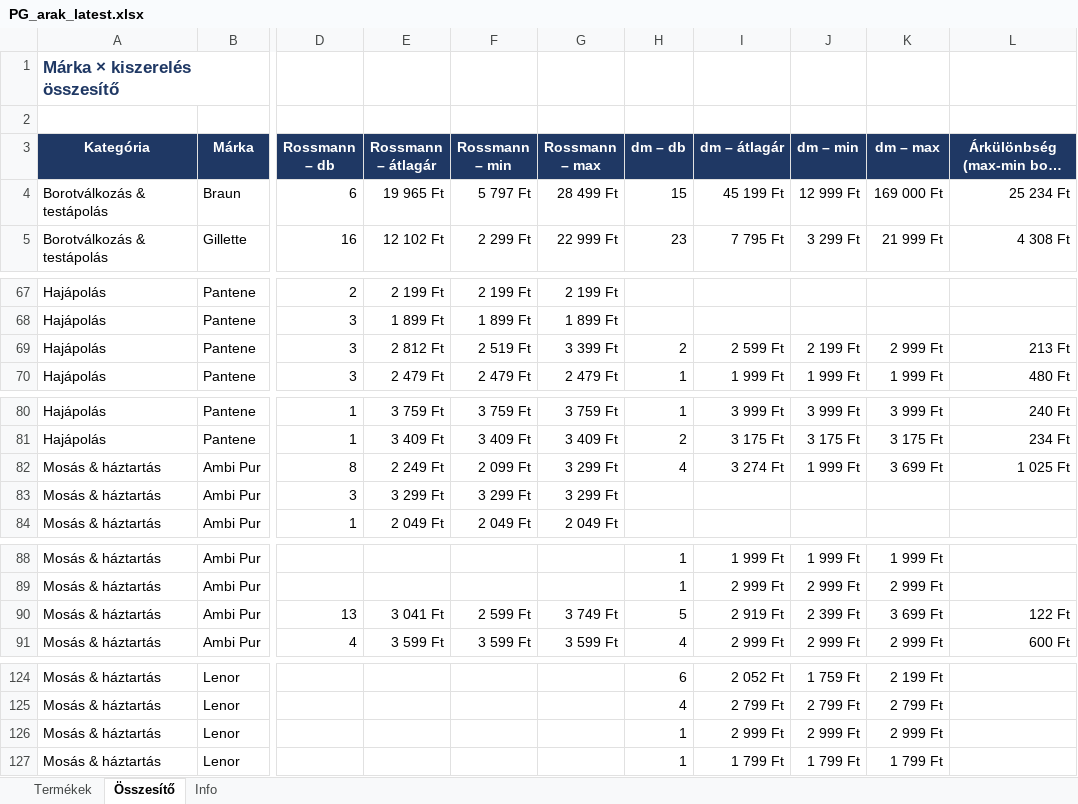
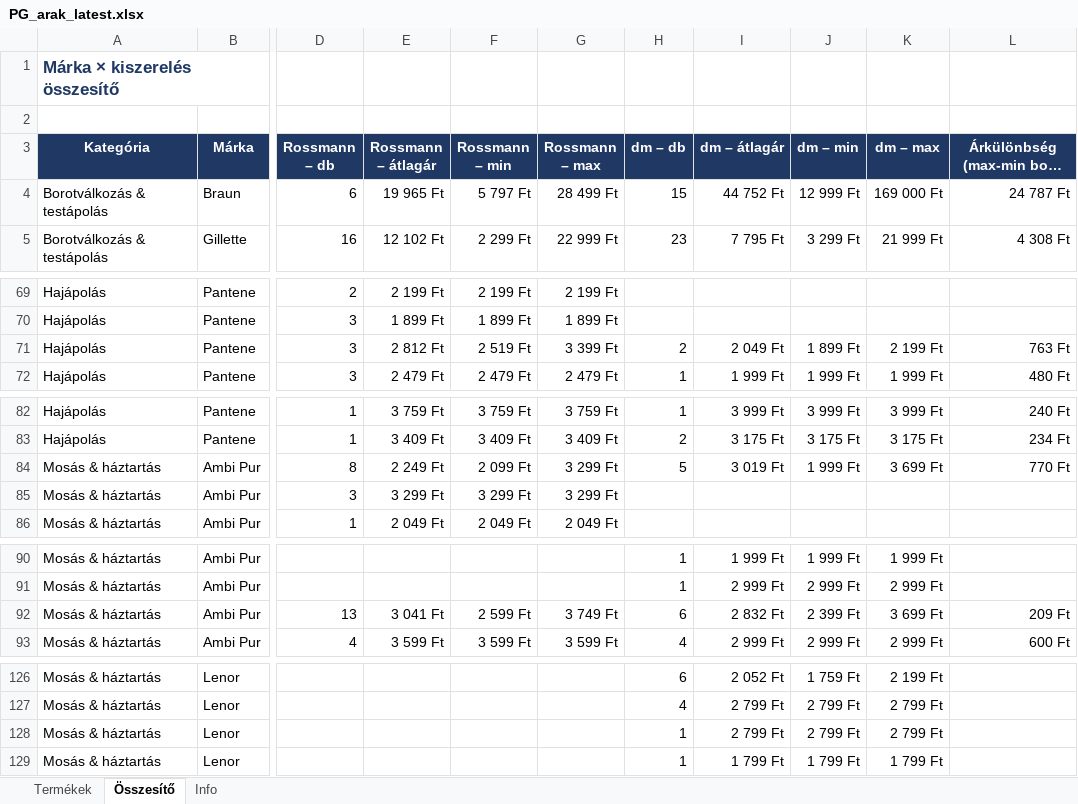
Before and after one commit to MatraBendi/Dm_Rsm_Scraper, an Excel workbook: docs/data/PG_arak_latest.xlsx, sheet Összesítő, drawn as a sheet; only a part is shown, gaps mark what is left out; long unchanged cells end in …; values as stored, in another font and other column widths than the file's, no borders; addresses are those after the commit; the diff covers the shown part only; the diff names each change by its address in the sheet, - before the commit and + after, or states it on an @@ line.

```diff
--- a/docs/data/PG_arak_latest.xlsx (sheet Összesítő)
+++ b/docs/data/PG_arak_latest.xlsx (sheet Összesítő)
-I4 (dm – átlagár): 45 199 Ft
+I4 (dm – átlagár): 44 752 Ft
-L4: 25 234 Ft
+L4: 24 787 Ft
-I71 (dm – átlagár): 2 599 Ft
+I71 (dm – átlagár): 2 049 Ft
-J71 (dm – min): 2 199 Ft
+J71 (dm – min): 1 899 Ft
-K71 (dm – max): 2 999 Ft
+K71 (dm – max): 2 199 Ft
-L71: 213 Ft
+L71: 763 Ft
-H84 (dm – db): 4
+H84 (dm – db): 5
-I84 (dm – átlagár): 3 274 Ft
+I84 (dm – átlagár): 3 019 Ft
-L84: 1 025 Ft
+L84: 770 Ft
-H92 (dm – db): 5
+H92 (dm – db): 6
-I92 (dm – átlagár): 2 919 Ft
+I92 (dm – átlagár): 2 832 Ft
-L92: 122 Ft
+L92: 209 Ft
-I128 (dm – átlagár): 2 999 Ft
+I128 (dm – átlagár): 2 799 Ft
-J128 (dm – min): 2 999 Ft
+J128 (dm – min): 2 799 Ft
-K128 (dm – max): 2 999 Ft
+K128 (dm – max): 2 799 Ft
```
Also changed, not shown: 2 added rows and 28 edited cells elsewhere in this sheet, sheet Termékek, sheet Info, 4 other files.
